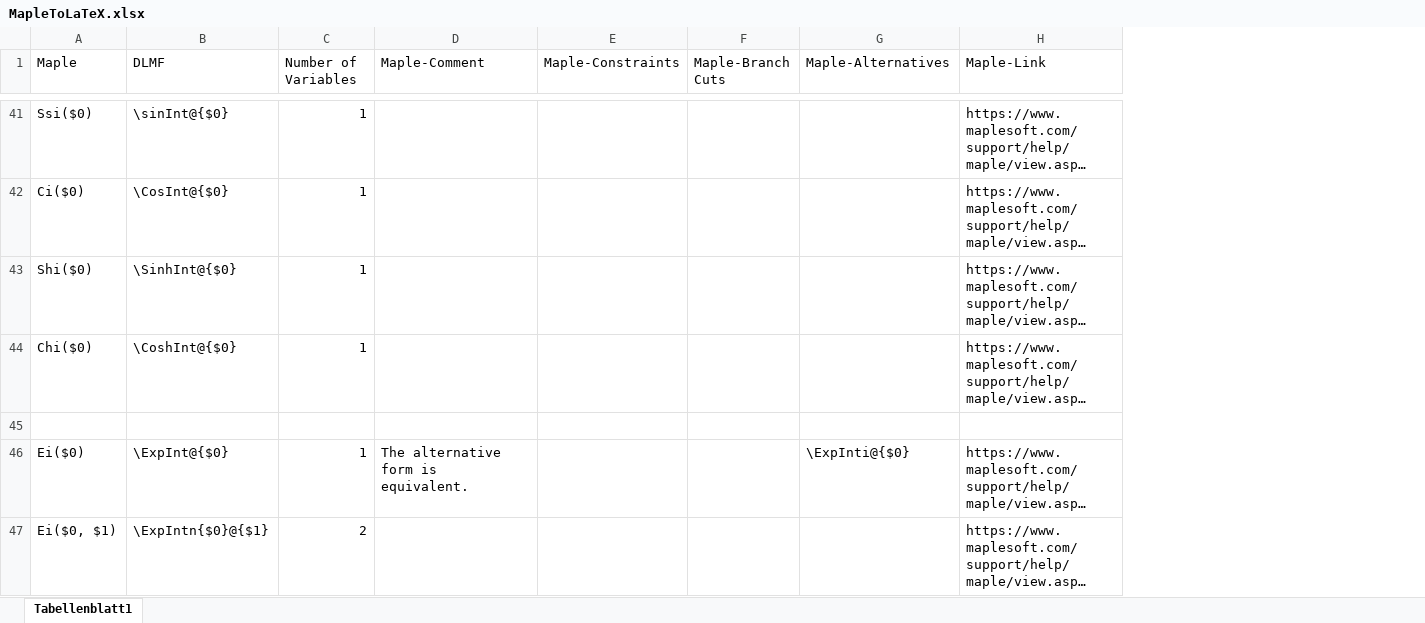
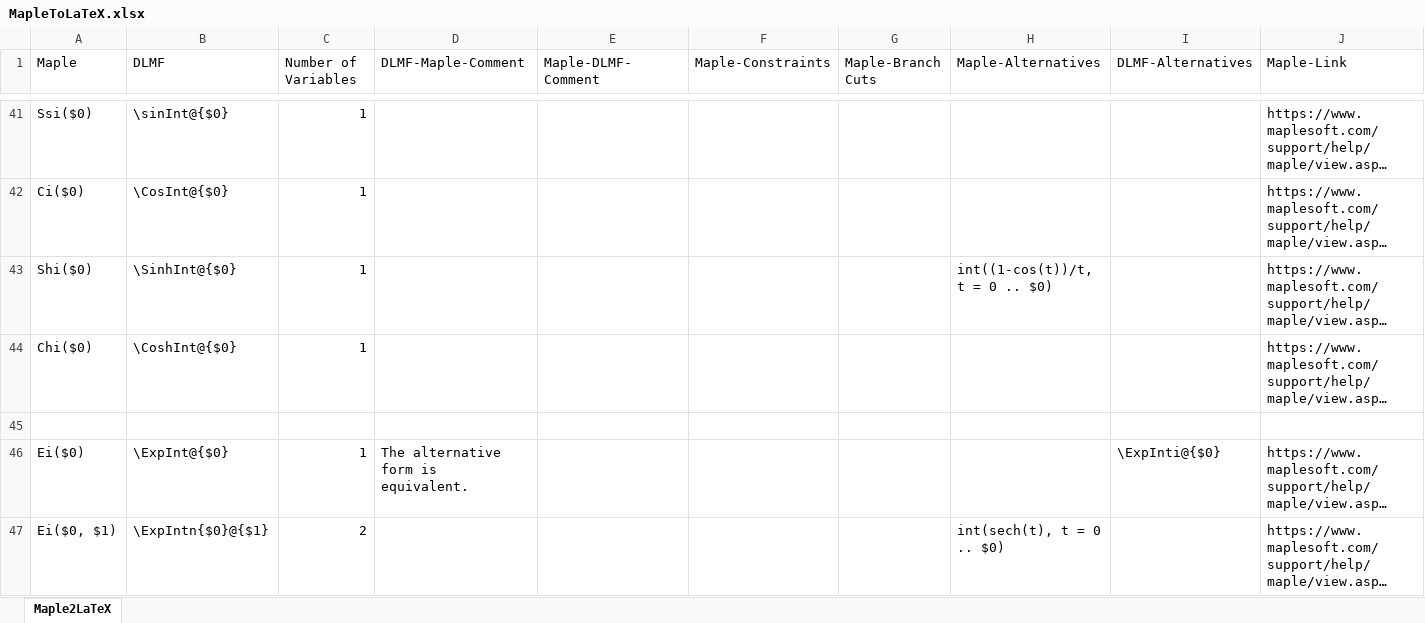
Before and after one commit to gipplab/LaCASt, an Excel workbook: libs/ReferenceData/MapleToLaTeX.xlsx, sheet Maple2LaTeX, drawn as a sheet; only a part is shown, gaps mark what is left out; long unchanged cells end in …; values as stored, in another font and other column widths than the file's, no cell formats; charts and pictures not drawn; addresses are those after the commit; the diff covers the shown part only; the diff names each change by its address in the sheet, - before the commit and + after, or states it on an @@ line.

```diff
--- a/libs/ReferenceData/MapleToLaTeX.xlsx (sheet Maple2LaTeX)
+++ b/libs/ReferenceData/MapleToLaTeX.xlsx (sheet Maple2LaTeX)
-sheet tab: Tabellenblatt1
+sheet tab: Maple2LaTeX
+column E (Maple-DLMF-Comment), empty
+column I (DLMF-Alternatives), row 46: \ExpInti@{$0}
-D1: Maple-Comment
+D1: DLMF-Maple-Comment
-H43 (Maple-Alternatives): (empty)
+H43 (Maple-Alternatives): int((1-cos(t))/t, t = 0 .. $0)
-H46 (Maple-Alternatives): \ExpInti@{$0}
+H46 (Maple-Alternatives): (empty)
-H47 (Maple-Alternatives): (empty)
+H47 (Maple-Alternatives): int(sech(t), t = 0 .. $0)
```
Also changed, not shown: 30 edited cells elsewhere in this sheet, cell formats, formulas that keep their value, charts or pictures, libs/ReferenceData/LaTeX and Maple.xlsx, 2 other files.
